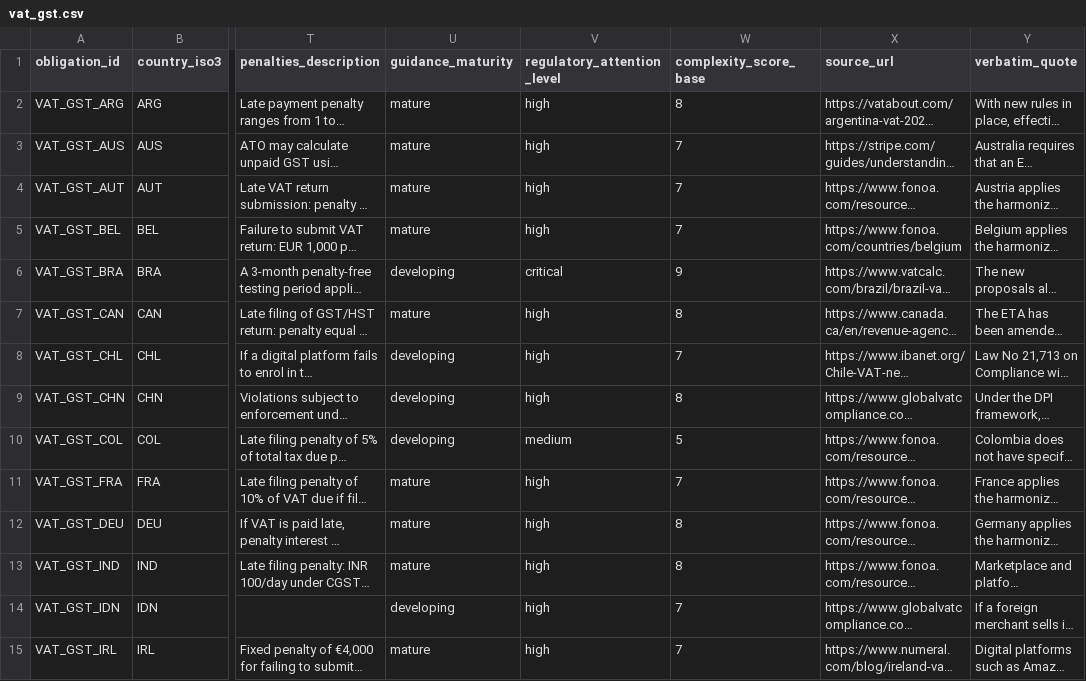
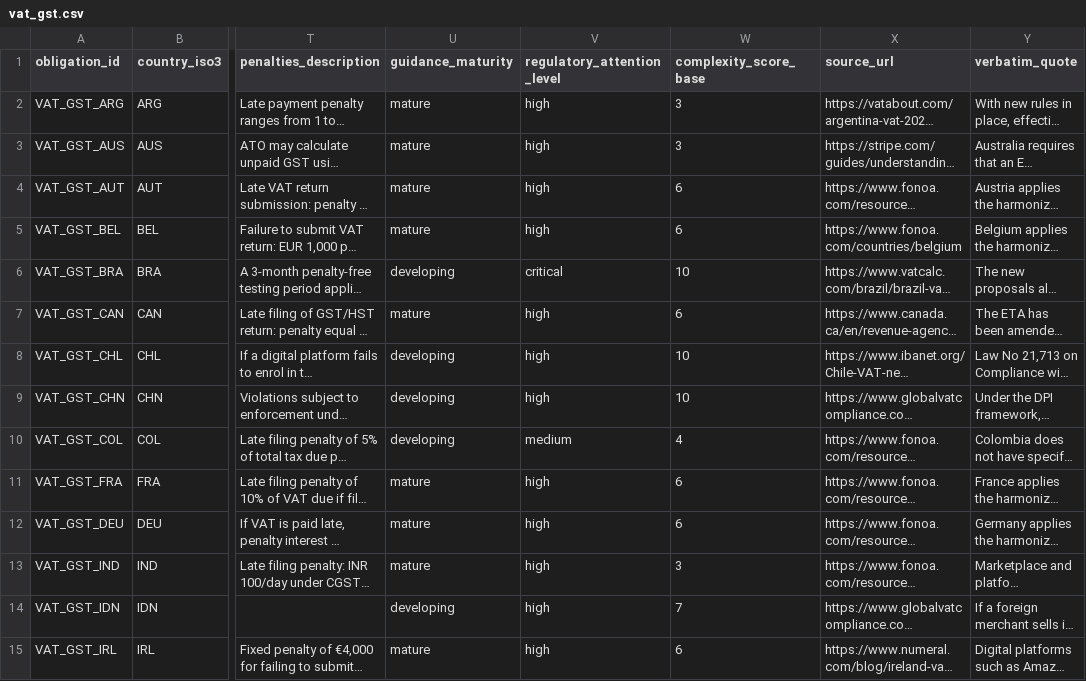
Before and after one commit to stephaniegracefarah/taxsight, a CSV file: taxsight_dbt/seeds/vat_gst/vat_gst.csv, drawn as a sheet; only a part is shown, gaps mark what is left out; long unchanged cells end in …; the diff covers the shown part only; the diff names each change by its address in the sheet, - before the commit and + after, or states it on an @@ line.

Commit message:
fix: remove complexity_score_base from ETL prompts and rebuild seed scoring logic
- Remove complexity_score_base from dst, marketplace_fac, vat_gst extraction prompts
- Replace extracted complexity_score_base with computed Recency + Guidance Maturity
  score in all 4 build scripts per TDD Decision 4
- compute_complexity_score_base() derives from effective_date and guidance_maturity
- Remove hardcoded revenue-proximity score of 8 from platform_reporting build script
- Rebuild all 4 seed CSVs and reload: 18 DST, 48 marketplace_fac, 29 platform_reporting,
  34 VAT/GST (129 rows total)

```diff
--- a/taxsight_dbt/seeds/vat_gst/vat_gst.csv
+++ b/taxsight_dbt/seeds/vat_gst/vat_gst.csv
-W2 (complexity_score_base): 8
+W2 (complexity_score_base): 3
-W3 (complexity_score_base): 7
+W3 (complexity_score_base): 3
-W4:W5 (complexity_score_base): 7
+W4:W5 (complexity_score_base): 6
-W6 (complexity_score_base): 9
+W6 (complexity_score_base): 10
-W7 (complexity_score_base): 8
+W7 (complexity_score_base): 6
-W8 (complexity_score_base): 7
+W8 (complexity_score_base): 10
-W9 (complexity_score_base): 8
+W9 (complexity_score_base): 10
-W10 (complexity_score_base): 5
+W10 (complexity_score_base): 4
-W11 (complexity_score_base): 7
+W11 (complexity_score_base): 6
-W12 (complexity_score_base): 8
+W12 (complexity_score_base): 6
-W13 (complexity_score_base): 8
+W13 (complexity_score_base): 3
-W15 (complexity_score_base): 7
+W15 (complexity_score_base): 6
```
Also changed, not shown: 19 edited cells elsewhere in this file, taxsight_dbt/seeds/dst/dst.csv, taxsight_dbt/seeds/marketplace_fac/marketplace_fac.csv, 8 other files.
